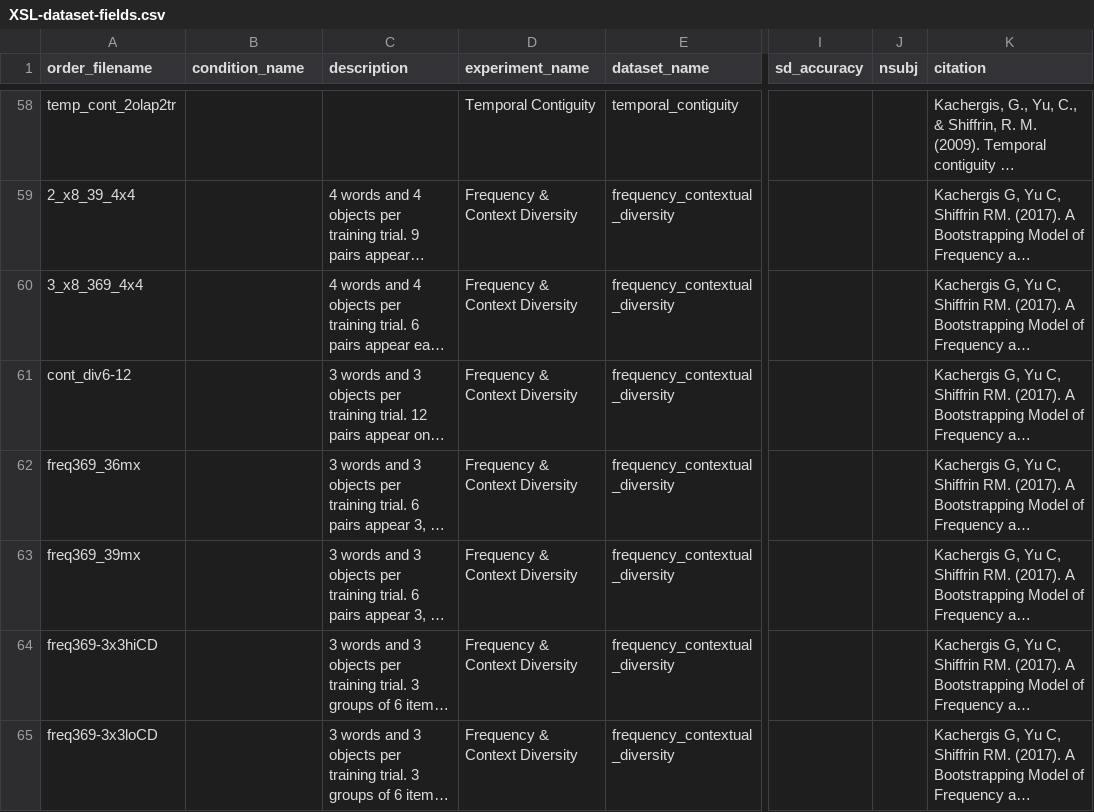
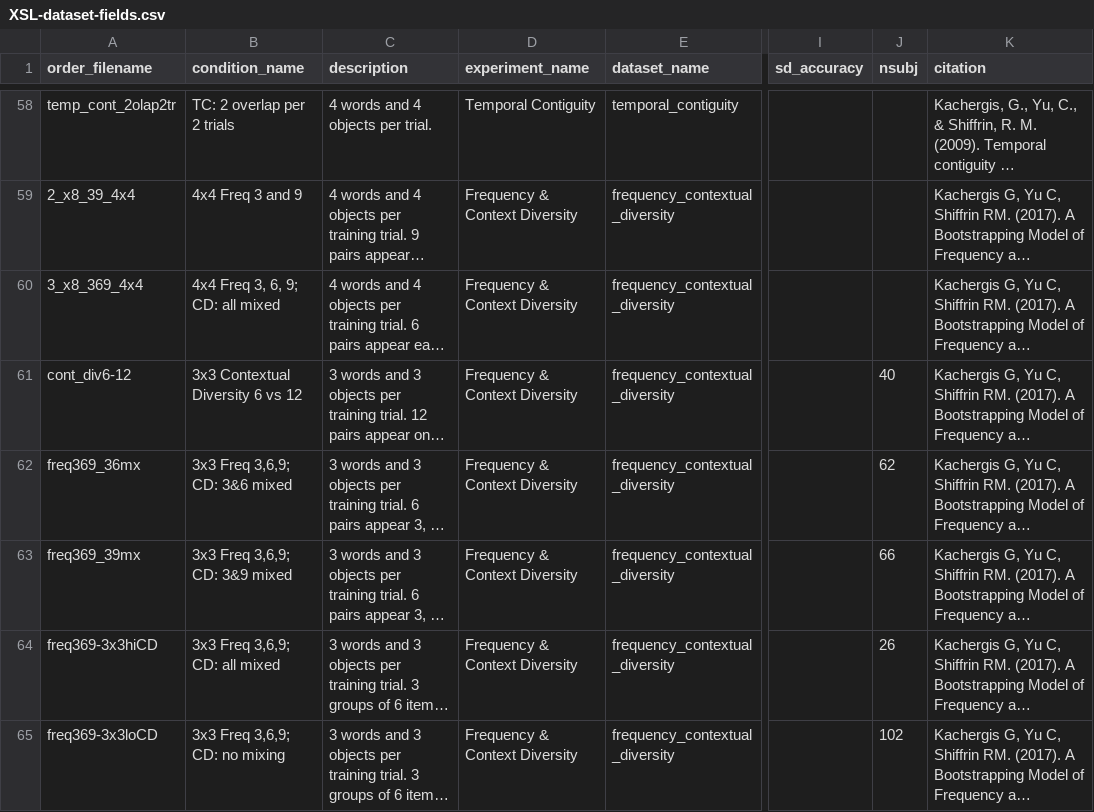
Before and after one commit to kachergis/XSLmodels, a CSV file: data-raw/XSL-dataset-fields.csv, drawn as a sheet; only a part is shown, gaps mark what is left out; long unchanged cells end in …; the diff covers the shown part only; the diff names each change by its address in the sheet, - before the commit and + after, or states it on an @@ line.

Commit message:
update condition metadata

```diff
--- a/data-raw/XSL-dataset-fields.csv
+++ b/data-raw/XSL-dataset-fields.csv
-B58 (condition_name): (empty)
+B58 (condition_name): TC: 2 overlap per 2 trials
-C58 (description): (empty)
+C58 (description): 4 words and 4 objects per trial.
-B59 (condition_name): (empty)
+B59 (condition_name): 4x4 Freq 3 and 9
-B60 (condition_name): (empty)
+B60 (condition_name): 4x4 Freq 3, 6, 9; CD: all mixed
-B61 (condition_name): (empty)
+B61 (condition_name): 3x3 Contextual Diversity 6 vs 12
-J61 (nsubj): (empty)
+J61 (nsubj): 40
-B62 (condition_name): (empty)
+B62 (condition_name): 3x3 Freq 3,6,9; CD: 3&6 mixed
-J62 (nsubj): (empty)
+J62 (nsubj): 62
-B63 (condition_name): (empty)
+B63 (condition_name): 3x3 Freq 3,6,9; CD: 3&9 mixed
-J63 (nsubj): (empty)
+J63 (nsubj): 66
-B64 (condition_name): (empty)
+B64 (condition_name): 3x3 Freq 3,6,9; CD: all mixed
-J64 (nsubj): (empty)
+J64 (nsubj): 26
-B65 (condition_name): (empty)
+B65 (condition_name): 3x3 Freq 3,6,9; CD: no mixing
-J65 (nsubj): (empty)
+J65 (nsubj): 102
```
Also changed, not shown: 59 edited cells elsewhere in this file, 1 other file.
